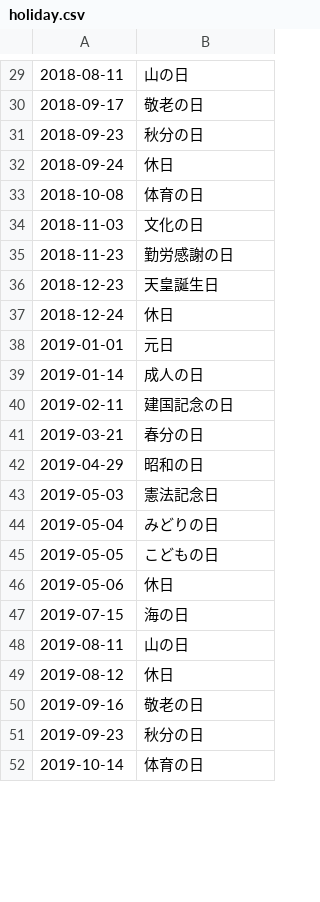
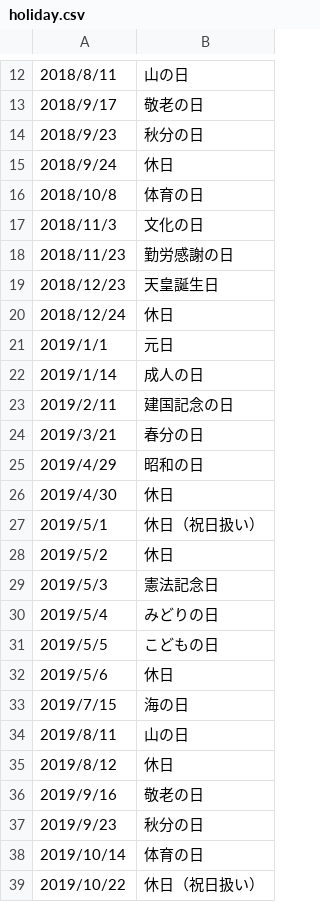
Before and after one commit to LapisTech/Calendar, a CSV file: holiday.csv, drawn as a sheet; only a part is shown, gaps mark what is left out; the diff covers the shown part only.

```diff
--- a/holiday.csv
+++ b/holiday.csv
@@ -29,24 +12,28 @@
-2018-08-11,山の日
-2018-09-17,敬老の日
-2018-09-23,秋分の日
-2018-09-24,休日
-2018-10-08,体育の日
-2018-11-03,文化の日
-2018-11-23,勤労感謝の日
-2018-12-23,天皇誕生日
-2018-12-24,休日
-2019-01-01,元日
-2019-01-14,成人の日
-2019-02-11,建国記念の日
-2019-03-21,春分の日
-2019-04-29,昭和の日
-2019-05-03,憲法記念日
-2019-05-04,みどりの日
-2019-05-05,こどもの日
-2019-05-06,休日
-2019-07-15,海の日
-2019-08-11,山の日
-2019-08-12,休日
-2019-09-16,敬老の日
-2019-09-23,秋分の日
-2019-10-14,体育の日
+2018/8/11,山の日
+2018/9/17,敬老の日
+2018/9/23,秋分の日
+2018/9/24,休日
+2018/10/8,体育の日
+2018/11/3,文化の日
+2018/11/23,勤労感謝の日
+2018/12/23,天皇誕生日
+2018/12/24,休日
+2019/1/1,元日
+2019/1/14,成人の日
+2019/2/11,建国記念の日
+2019/3/21,春分の日
+2019/4/29,昭和の日
+2019/4/30,休日
+2019/5/1,休日（祝日扱い）
+2019/5/2,休日
+2019/5/3,憲法記念日
+2019/5/4,みどりの日
+2019/5/5,こどもの日
+2019/5/6,休日
+2019/7/15,海の日
+2019/8/11,山の日
+2019/8/12,休日
+2019/9/16,敬老の日
+2019/9/23,秋分の日
+2019/10/14,体育の日
+2019/10/22,休日（祝日扱い）
```
Also changed, not shown: 17 removed rows and 14 edited cells elsewhere in this file, 7 other files.
